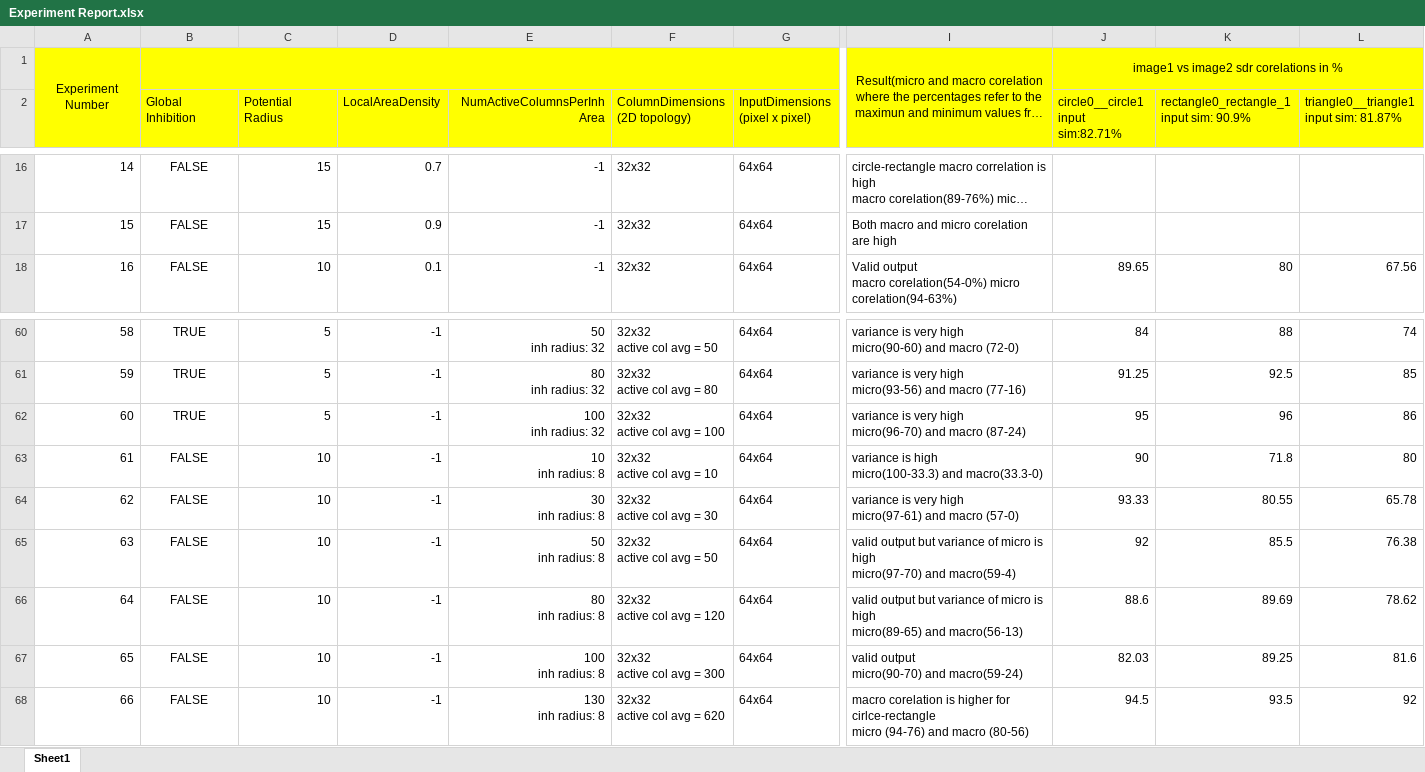
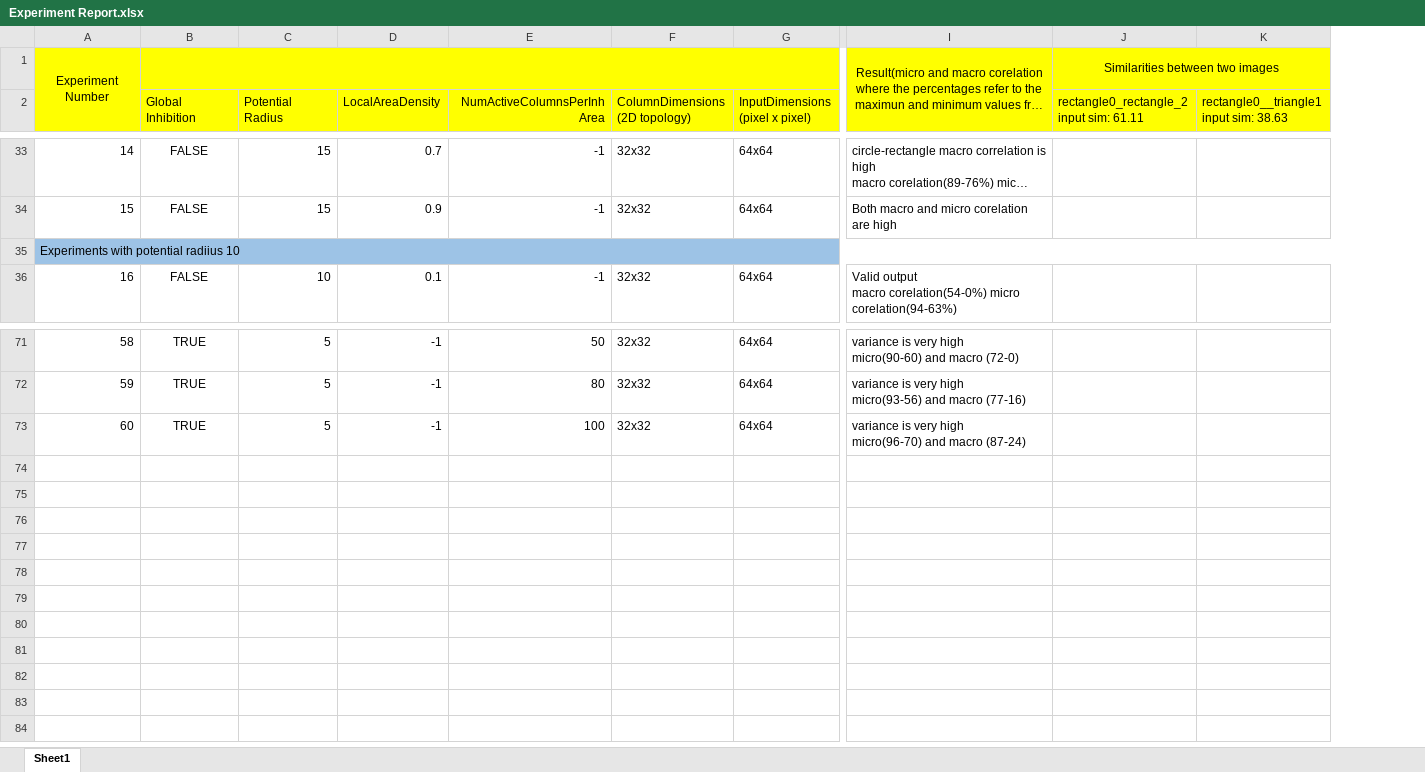
Before and after one commit to GurunagSai/neocortexapi-classification, an Excel workbook: MySEProject/Dataset Reports/Dataset-GurunagSai/Experiment Report.xlsx, sheet Sheet1, drawn as a sheet; only a part is shown, gaps mark what is left out; long unchanged cells end in …; values as stored, in another font and other column widths than the file's, no borders; removed rows and columns are numbered as before the commit, all else as after; rows hold the shown columns only; ↵ is a line break in a cell; the diff covers the shown part only; the diff names each change by its address in the sheet, - before the commit and + after, or states it on an @@ line.

```diff
--- a/MySEProject/Dataset Reports/Dataset-GurunagSai/Experiment Report.xlsx (sheet Sheet1)
+++ b/MySEProject/Dataset Reports/Dataset-GurunagSai/Experiment Report.xlsx (sheet Sheet1)
-column J, rows 1-2: image1 vs image2 sdr corelations in % | circle0__circle1 ↵ input sim:82.71%; row 18: 89.65; rows 60-62: 84 | 91.25 | 95
-column K, row 2: rectangle0_rectangle_1 ↵ input sim: 90.9%; row 18: 80; rows 60-62: 88 | 92.5 | 96
-column L, row 2: triangle0__triangle1 ↵ input sim: 81.87%; row 18: 67.56; rows 60-62: 74 | 85 | 86
+column J, rows 1-2: Similarities between two images | rectangle0_rectangle_2 ↵ input sim: 61.11
+column K, row 2: rectangle0__triangle1 ↵ input sim: 38.63
+row 35: Experiments with potential radiius 10
-E71 (NumActiveColumnsPerInhArea): 50 ↵ inh radius: 32
+E71 (NumActiveColumnsPerInhArea): 50
-F71 (ColumnDimensions (2D topology)): 32x32 ↵ active col avg = 50
+F71 (ColumnDimensions (2D topology)): 32x32
-E72 (NumActiveColumnsPerInhArea): 80 ↵ inh radius: 32
+E72 (NumActiveColumnsPerInhArea): 80
-F72 (ColumnDimensions (2D topology)): 32x32 ↵ active col avg = 80
+F72 (ColumnDimensions (2D topology)): 32x32
-E73 (NumActiveColumnsPerInhArea): 100 ↵ inh radius: 32
+E73 (NumActiveColumnsPerInhArea): 100
-F73 (ColumnDimensions (2D topology)): 32x32 ↵ active col avg = 100
+F73 (ColumnDimensions (2D topology)): 32x32
-row 63: 61 | FALSE | 10 | -1 | 10 ↵ inh radius: 8 | 32x32 ↵ active col avg = 10 | 64x64 | variance is high ↵ micro(100-33.3) and macro(33.3-0) | 90 | 71.8 | 80
-row 64: 62 | FALSE | 10 | -1 | 30 ↵ inh radius: 8 | 32x32 ↵ active col avg = 30 | 64x64 | variance is very high ↵ micro(97-61) and macro (57-0) | 93.33 | 80.55 | 65.78
-row 65: 63 | FALSE | 10 | -1 | 50 ↵ inh radius: 8 | 32x32 ↵ active col avg = 50 | 64x64 | valid output but variance of micro is high ↵ micro(97-70) and macro(59-4) | 92 | 85.5 | 76.38
-row 66: 64 | FALSE | 10 | -1 | 80 ↵ inh radius: 8 | 32x32 ↵ active col avg = 120 | 64x64 | valid output but variance of micro is high ↵ micro(89-65) and macro(56-13) | 88.6 | 89.69 | 78.62
-row 67: 65 | FALSE | 10 | -1 | 100 ↵ inh radius: 8 | 32x32 ↵ active col avg = 300 | 64x64 | valid output ↵ micro(90-70) and macro(59-24) | 82.03 | 89.25 | 81.6
-row 68: 66 | FALSE | 10 | -1 | 130 ↵ inh radius: 8 | 32x32 ↵ active col avg = 620 | 64x64 | macro corelation is higher for cirlce-rectangle ↵ micro (94-76) and macro (80-56) | 94.5 | 93.5 | 92
```
Also changed, not shown: 17 added rows, 7 removed rows, 4 moved rows and 50 edited cells elsewhere in this sheet, 7 other files.
